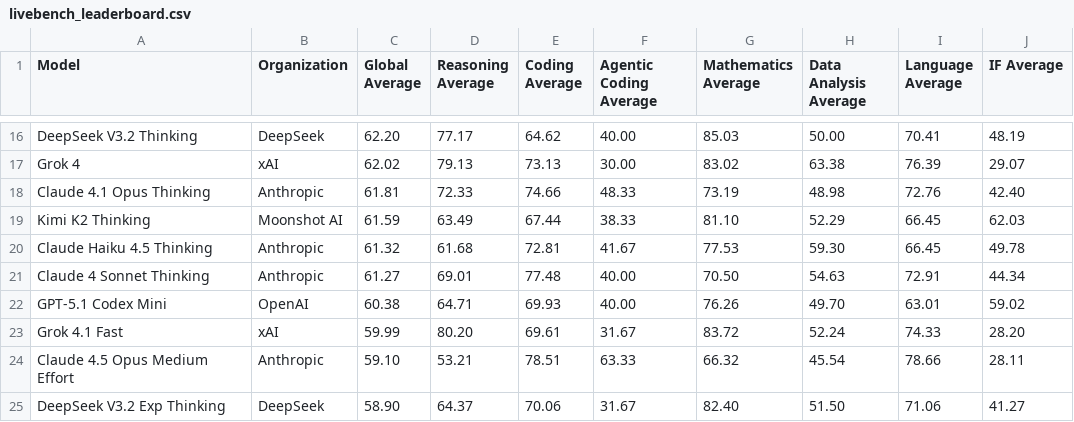
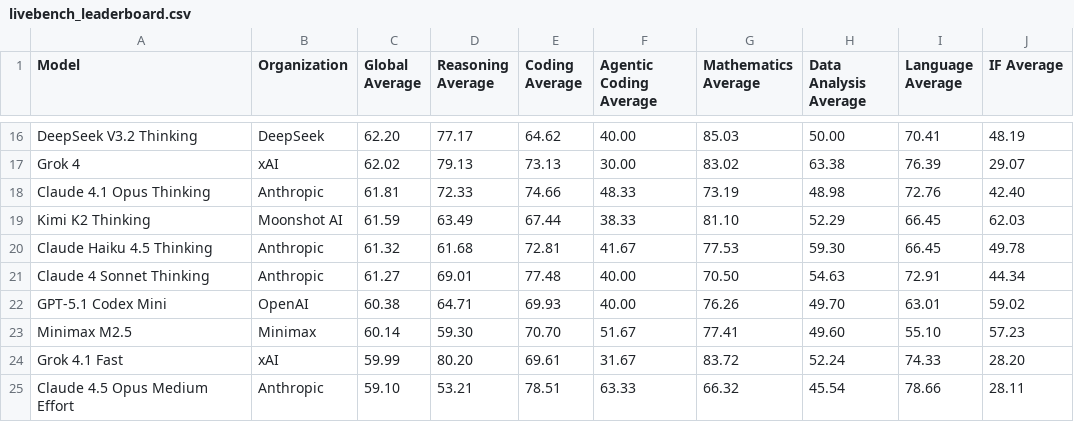
Before and after one commit to Franri3008/franri3008.github.io, a CSV file: pages/CEPS/AI-World/ModelLeaderboard/data/scraped/livebench_leaderboard.csv, drawn as a sheet; only a part is shown, gaps mark what is left out; the shorter side is filled out with more unchanged rows.

```diff
--- a/pages/CEPS/AI-World/ModelLeaderboard/data/scraped/livebench_leaderboard.csv
+++ b/pages/CEPS/AI-World/ModelLeaderboard/data/scraped/livebench_leaderboard.csv
@@ -22,2 +22,3 @@ Claude 4 Sonnet Thinking,Anthropic,61.27,69.01,77.48,40.00,70.50,54.63,72.91,44.
 GPT-5.1 Codex Mini,OpenAI,60.38,64.71,69.93,40.00,76.26,49.70,63.01,59.02
+Minimax M2.5,Minimax,60.14,59.30,70.70,51.67,77.41,49.60,55.10,57.23
 Grok 4.1 Fast,xAI,59.99,80.20,69.61,31.67,83.72,52.24,74.33,28.20
```
Also changed, not shown: pages/CEPS/AI-World/ModelLeaderboard/data/scraped/aa_models_leaderboard.csv, 2 other files.
